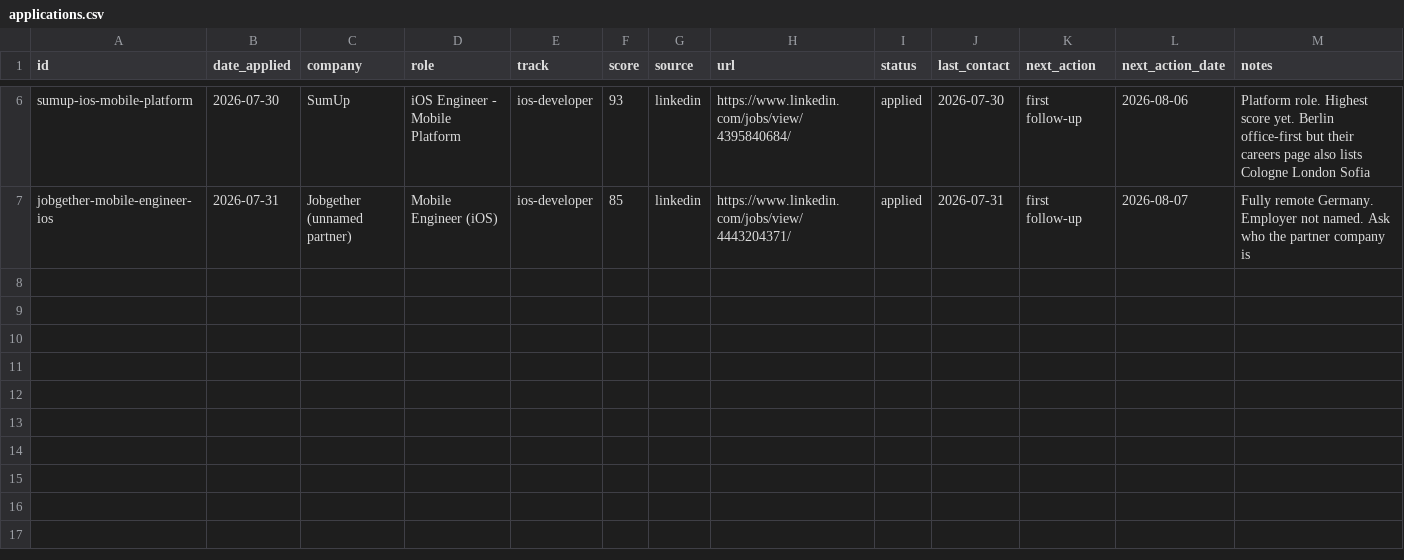
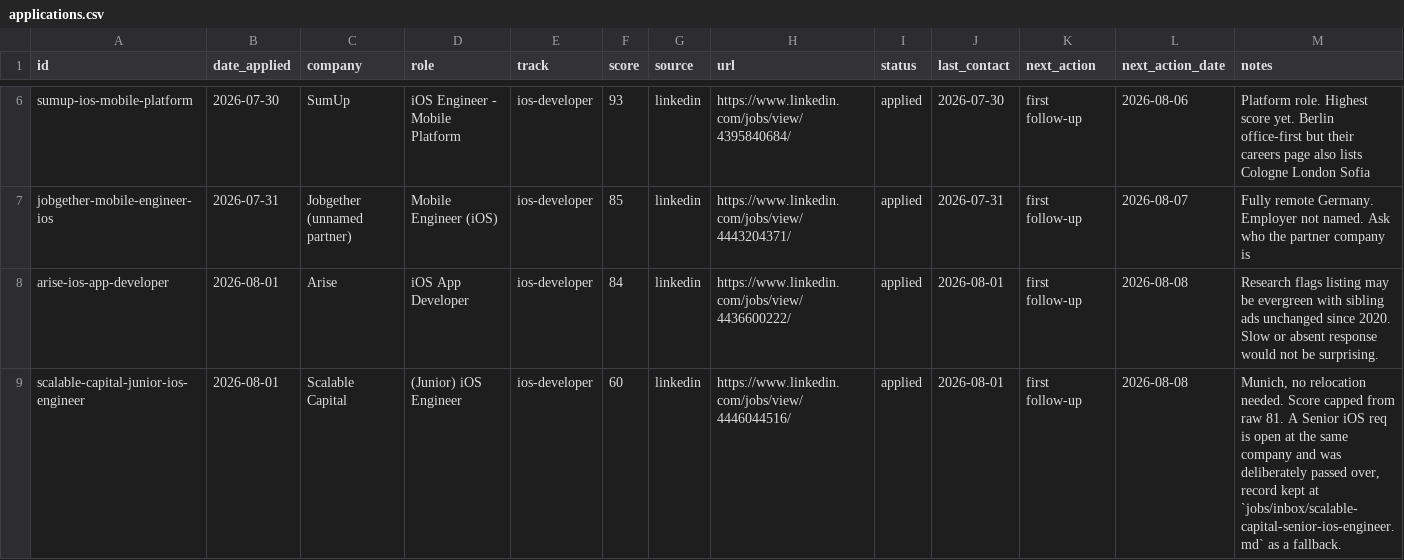
Before and after one commit to FarrukhRasool/JobIn, a CSV file: tracker/applications.csv, drawn as a sheet; only a part is shown, gaps mark what is left out.

Commit message:
applied in scalable junior position

```diff
--- a/tracker/applications.csv
+++ b/tracker/applications.csv
@@ -7 +7,3 @@ sumup-ios-mobile-platform,2026-07-30,SumUp,iOS Engineer - Mobile Platform,ios-de
 jobgether-mobile-engineer-ios,2026-07-31,Jobgether (unnamed partner),Mobile Engineer (iOS),ios-developer,85,linkedin,https://www.linkedin.com/jobs/view/4443204371/,applied,2026-07-31,first follow-up,2026-08-07,Fully remote Germany. Employer not named. Ask who the partner company is
+arise-ios-app-developer,2026-08-01,Arise,iOS App Developer,ios-developer,84,linkedin,https://www.linkedin.com/jobs/view/4436600222/,applied,2026-08-01,first follow-up,2026-08-08,Research flags listing may be evergreen with sibling ads unchanged since 2020. Slow or absent response would not be surprising.
+scalable-capital-junior-ios-engineer,2026-08-01,Scalable Capital,(Junior) iOS Engineer,ios-developer,60,linkedin,https://www.linkedin.com/jobs/view/4446044516/,applied,2026-08-01,first follow-up,2026-08-08,"Munich, no relocation needed. Score capped from raw 81. A Senior iOS req is open at the same company and was deliberately passed over, record kept at `jobs/inbox/scalable-capital-senior-ios-engineer.md` as a fallback."
```
Also changed, not shown: 10 other files.
